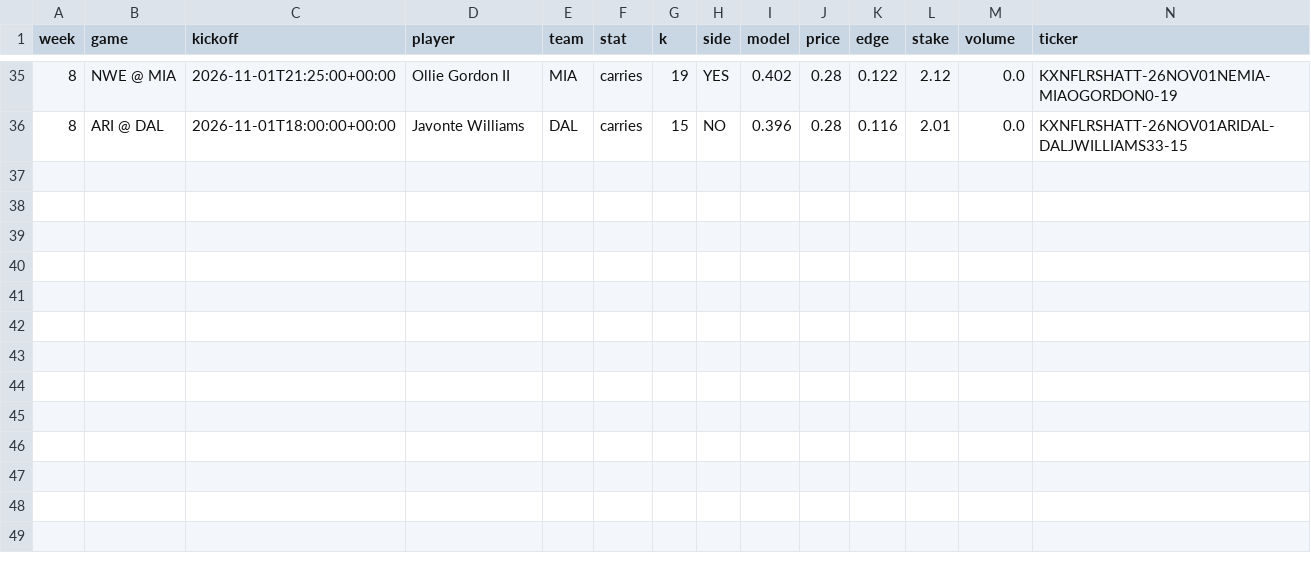
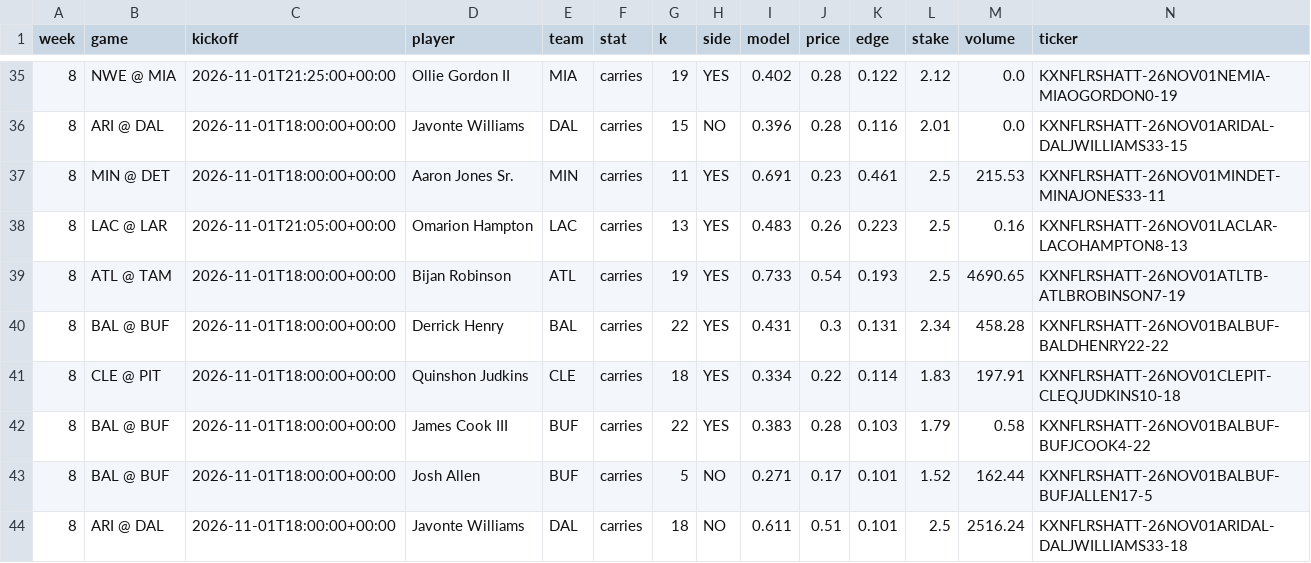
Before and after one commit to mikehollandwork-source/NFL-, a CSV file: output/2026/money/week_08.csv, drawn as a sheet; only a part is shown, gaps mark what is left out; rows hold the shown columns only; the diff names each change by its address in the sheet, - before the commit and + after, or states it on an @@ line.

```diff
--- a/output/2026/money/week_08.csv
+++ b/output/2026/money/week_08.csv
+row 37: 8 | MIN @ DET | 2026-11-01T18:00:00+00:00 | Aaron Jones Sr. | MIN | carries | 11 | YES | 0.691 | 0.23 | 0.461 | 2.5 | 215.53 | KXNFLRSHATT-26NOV01MINDET-MINAJONES33-11
+row 38: 8 | LAC @ LAR | 2026-11-01T21:05:00+00:00 | Omarion Hampton | LAC | carries | 13 | YES | 0.483 | 0.26 | 0.223 | 2.5 | 0.16 | KXNFLRSHATT-26NOV01LACLAR-LACOHAMPTON8-13
+row 39: 8 | ATL @ TAM | 2026-11-01T18:00:00+00:00 | Bijan Robinson | ATL | carries | 19 | YES | 0.733 | 0.54 | 0.193 | 2.5 | 4690.65 | KXNFLRSHATT-26NOV01ATLTB-ATLBROBINSON7-19
+row 40: 8 | BAL @ BUF | 2026-11-01T18:00:00+00:00 | Derrick Henry | BAL | carries | 22 | YES | 0.431 | 0.3 | 0.131 | 2.34 | 458.28 | KXNFLRSHATT-26NOV01BALBUF-BALDHENRY22-22
+row 41: 8 | CLE @ PIT | 2026-11-01T18:00:00+00:00 | Quinshon Judkins | CLE | carries | 18 | YES | 0.334 | 0.22 | 0.114 | 1.83 | 197.91 | KXNFLRSHATT-26NOV01CLEPIT-CLEQJUDKINS10-18
+row 42: 8 | BAL @ BUF | 2026-11-01T18:00:00+00:00 | James Cook III | BUF | carries | 22 | YES | 0.383 | 0.28 | 0.103 | 1.79 | 0.58 | KXNFLRSHATT-26NOV01BALBUF-BUFJCOOK4-22
+row 43: 8 | BAL @ BUF | 2026-11-01T18:00:00+00:00 | Josh Allen | BUF | carries | 5 | NO | 0.271 | 0.17 | 0.101 | 1.52 | 162.44 | KXNFLRSHATT-26NOV01BALBUF-BUFJALLEN17-5
+row 44: 8 | ARI @ DAL | 2026-11-01T18:00:00+00:00 | Javonte Williams | DAL | carries | 18 | NO | 0.611 | 0.51 | 0.101 | 2.5 | 2516.24 | KXNFLRSHATT-26NOV01ARIDAL-DALJWILLIAMS33-18
```
Also changed, not shown: output/2026/money/week_08_current.csv, 6 other files.
